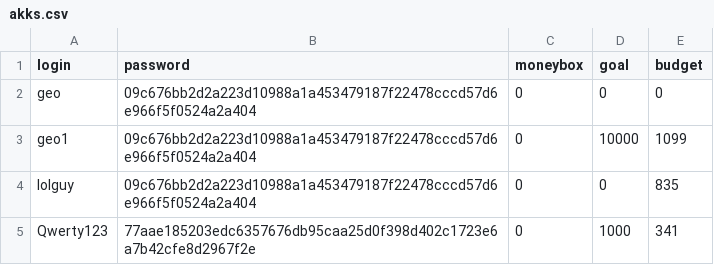
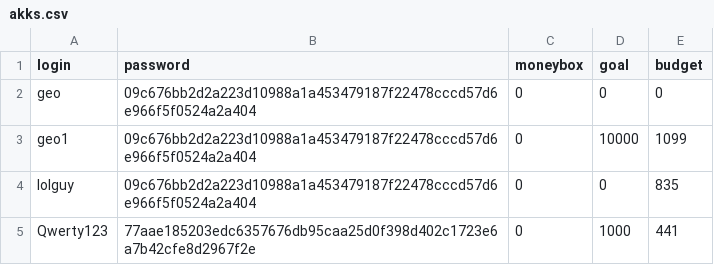
Before and after one commit to vivatttt/Bot-Accountant, a CSV file: app/csvy/akks.csv, drawn as a sheet.

```diff
--- a/app/csvy/akks.csv
+++ b/app/csvy/akks.csv
@@ -4,2 +4,2 @@ geo1,09c676bb2d2a223d10988a1a453479187f22478cccd57d6e966f5f0524a2a404,0,10000,10
 lolguy,09c676bb2d2a223d10988a1a453479187f22478cccd57d6e966f5f0524a2a404,0,0,835
-Qwerty123,77aae185203edc6357676db95caa25d0f398d402c1723e6a7b42cfe8d2967f2e,0,1000,341
+Qwerty123,77aae185203edc6357676db95caa25d0f398d402c1723e6a7b42cfe8d2967f2e,0,1000,441
```
Also changed, not shown: app/csvy/trans.csv, 2 other files.
